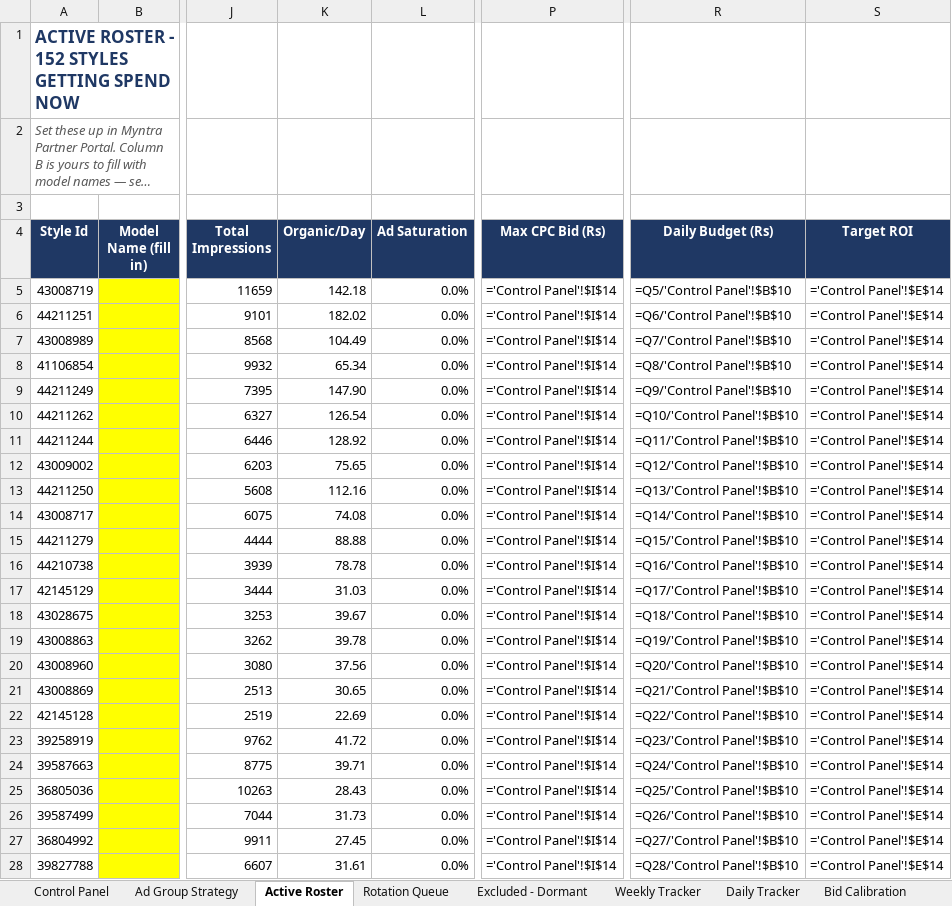
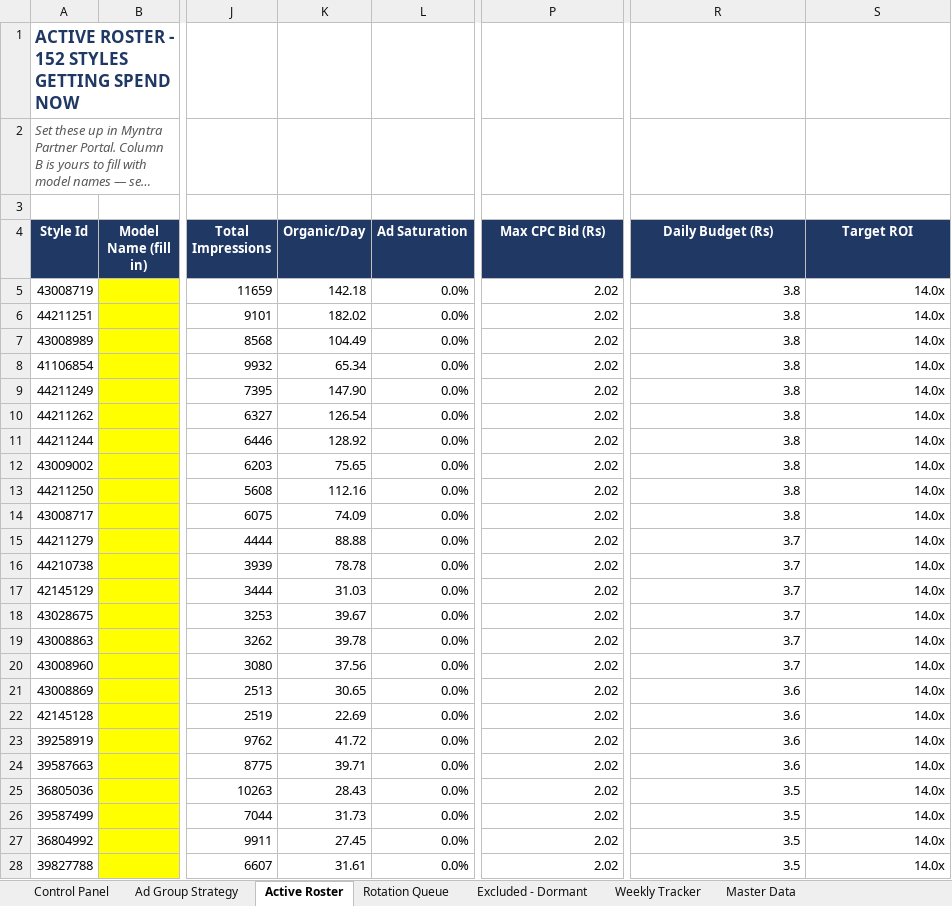
Before and after one commit to pethupraveen/myntra-campaign-builder, an Excel workbook: output/Myntra_Campaign_Builder.xlsx, sheet Active Roster, drawn as a sheet; only a part is shown, gaps mark what is left out; long unchanged cells end in …; values as stored, in another font and other column widths than the file's, no borders; formulas without a stored value are shown as written; the diff covers the shown part only; the diff names each change by its address in the sheet, - before the commit and + after, or states it on an @@ line.

```diff
--- a/output/Myntra_Campaign_Builder.xlsx (sheet Active Roster)
+++ b/output/Myntra_Campaign_Builder.xlsx (sheet Active Roster)
-sheet tab: Daily Tracker
-sheet tab: Bid Calibration
-P5:P28 (Max CPC Bid (Rs)): ='Control Panel'!$I$14
+P5:P28 (Max CPC Bid (Rs)): 2.02
-R5 (Daily Budget (Rs)): =Q5/'Control Panel'!$B$10
+R5 (Daily Budget (Rs)): 3.8
-S5:S28 (Target ROI): ='Control Panel'!$E$14
+S5:S28 (Target ROI): 14.0x
-R6 (Daily Budget (Rs)): =Q6/'Control Panel'!$B$10
+R6 (Daily Budget (Rs)): 3.8
-R7 (Daily Budget (Rs)): =Q7/'Control Panel'!$B$10
+R7 (Daily Budget (Rs)): 3.8
-R8 (Daily Budget (Rs)): =Q8/'Control Panel'!$B$10
+R8 (Daily Budget (Rs)): 3.8
-R9 (Daily Budget (Rs)): =Q9/'Control Panel'!$B$10
+R9 (Daily Budget (Rs)): 3.8
-R10 (Daily Budget (Rs)): =Q10/'Control Panel'!$B$10
+R10 (Daily Budget (Rs)): 3.8
-R11 (Daily Budget (Rs)): =Q11/'Control Panel'!$B$10
+R11 (Daily Budget (Rs)): 3.8
-R12 (Daily Budget (Rs)): =Q12/'Control Panel'!$B$10
+R12 (Daily Budget (Rs)): 3.8
-R13 (Daily Budget (Rs)): =Q13/'Control Panel'!$B$10
+R13 (Daily Budget (Rs)): 3.8
-K14 (Organic/Day): 74.08
+K14 (Organic/Day): 74.09
-R14 (Daily Budget (Rs)): =Q14/'Control Panel'!$B$10
+R14 (Daily Budget (Rs)): 3.8
-R15 (Daily Budget (Rs)): =Q15/'Control Panel'!$B$10
+R15 (Daily Budget (Rs)): 3.7
-R16 (Daily Budget (Rs)): =Q16/'Control Panel'!$B$10
+R16 (Daily Budget (Rs)): 3.7
-R17 (Daily Budget (Rs)): =Q17/'Control Panel'!$B$10
+R17 (Daily Budget (Rs)): 3.7
-R18 (Daily Budget (Rs)): =Q18/'Control Panel'!$B$10
+R18 (Daily Budget (Rs)): 3.7
-R19 (Daily Budget (Rs)): =Q19/'Control Panel'!$B$10
+R19 (Daily Budget (Rs)): 3.7
-R20 (Daily Budget (Rs)): =Q20/'Control Panel'!$B$10
+R20 (Daily Budget (Rs)): 3.7
-R21 (Daily Budget (Rs)): =Q21/'Control Panel'!$B$10
+R21 (Daily Budget (Rs)): 3.6
-R22 (Daily Budget (Rs)): =Q22/'Control Panel'!$B$10
+R22 (Daily Budget (Rs)): 3.6
-R23 (Daily Budget (Rs)): =Q23/'Control Panel'!$B$10
+R23 (Daily Budget (Rs)): 3.6
-R24 (Daily Budget (Rs)): =Q24/'Control Panel'!$B$10
+R24 (Daily Budget (Rs)): 3.6
-R25 (Daily Budget (Rs)): =Q25/'Control Panel'!$B$10
+R25 (Daily Budget (Rs)): 3.5
-R26 (Daily Budget (Rs)): =Q26/'Control Panel'!$B$10
+R26 (Daily Budget (Rs)): 3.5
-R27 (Daily Budget (Rs)): =Q27/'Control Panel'!$B$10
+R27 (Daily Budget (Rs)): 3.5
-R28 (Daily Budget (Rs)): =Q28/'Control Panel'!$B$10
+R28 (Daily Budget (Rs)): 3.5
```
Also changed, not shown: 385 edited cells elsewhere in this sheet, sheet Rotation Queue, sheet Excluded - Dormant, sheet Weekly Tracker, sheet Control Panel, 3 other files.
